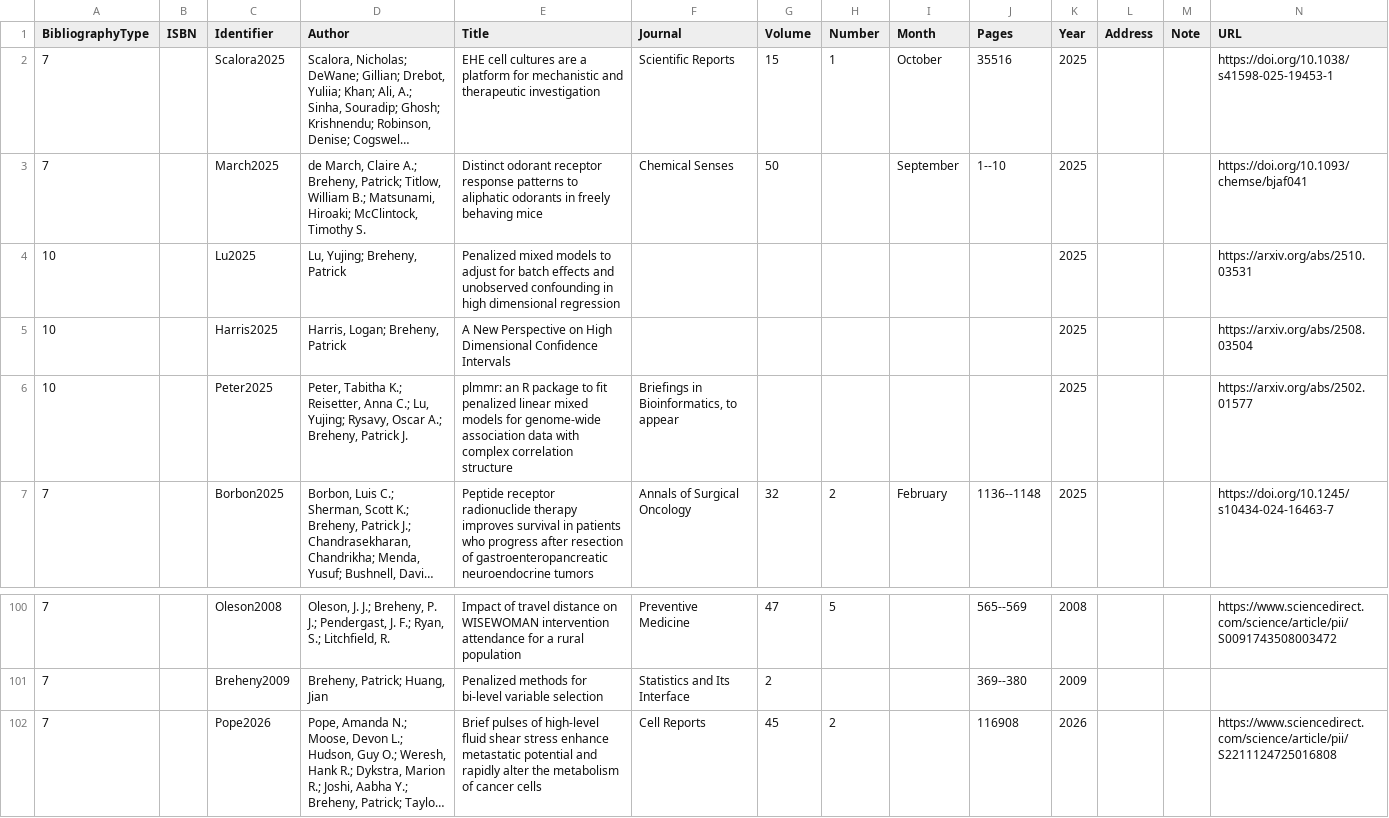
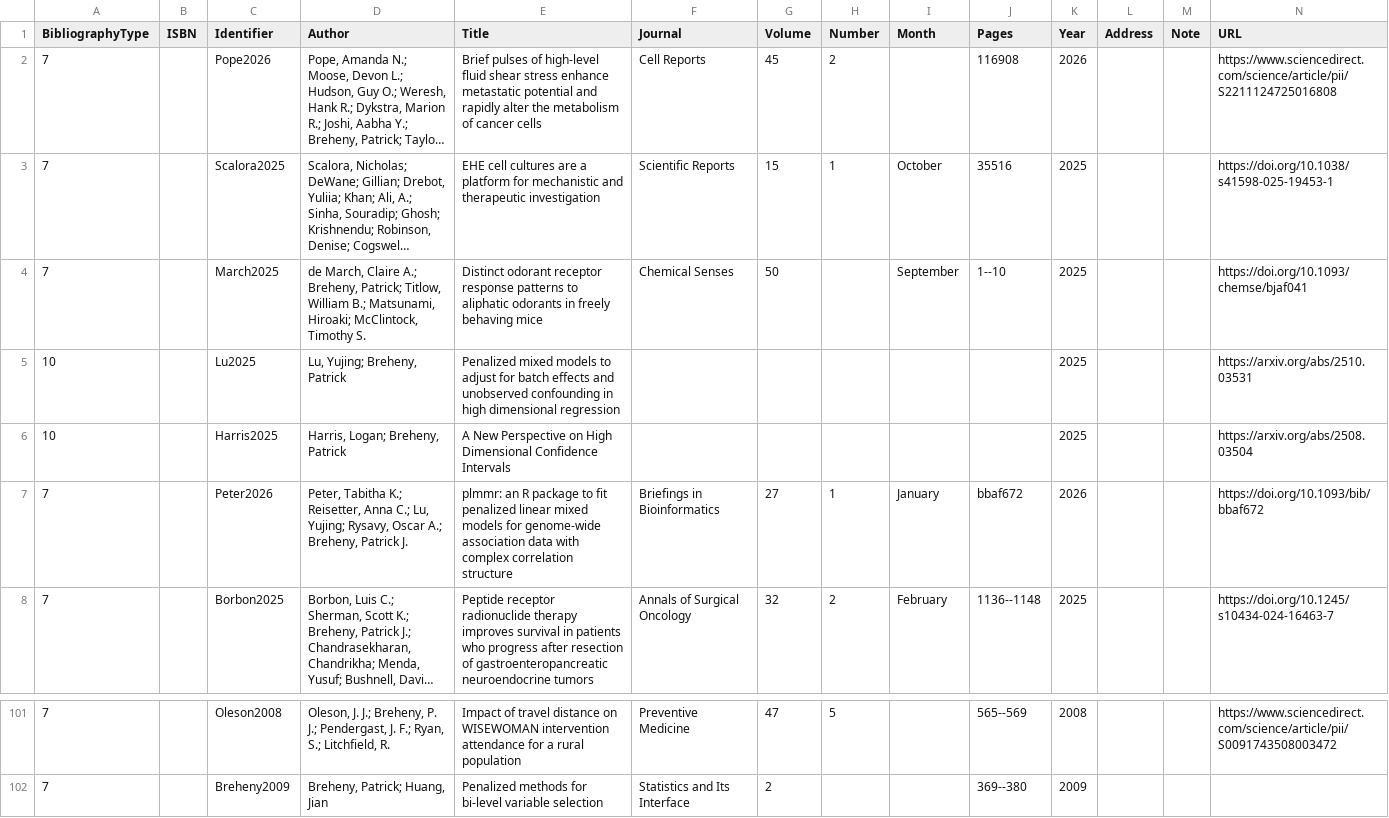
Before and after one commit to pbreheny/web, a CSV file: _publications/cv.csv, drawn as a sheet; only a part is shown, gaps mark what is left out; long unchanged cells end in …; removed rows and columns are numbered as before the commit, all else as after; rows hold the shown columns only; the diff names each change by its address in the sheet, - before the commit and + after, or states it on an @@ line.

Commit message:
Peter2026

```diff
--- a/_publications/cv.csv
+++ b/_publications/cv.csv
@@ row 102 moved to row 2: 7 @@
-row 6: 10 |  | Peter2025 | Peter, Tabitha K.; Reisetter, Anna C.; Lu, Yujing; Rysavy, Oscar A.; Breheny, Patrick J. | plmmr: an R package to fit penalized linear mixed models for genome-wide association data with complex correlation structure | Briefings in Bioinformatics, to appear |  |  |  |  | 2025 |  |  | https://arxiv.org/abs/2502.01577
+row 7: 7 |  | Peter2026 | Peter, Tabitha K.; Reisetter, Anna C.; Lu, Yujing; Rysavy, Oscar A.; Breheny, Patrick J. | plmmr: an R package to fit penalized linear mixed models for genome-wide association data with complex correlation structure | Briefings in Bioinformatics | 27 | 1 | January | bbaf672 | 2026 |  |  | https://doi.org/10.1093/bib/bbaf672
```
Also changed, not shown: 1 other file.
